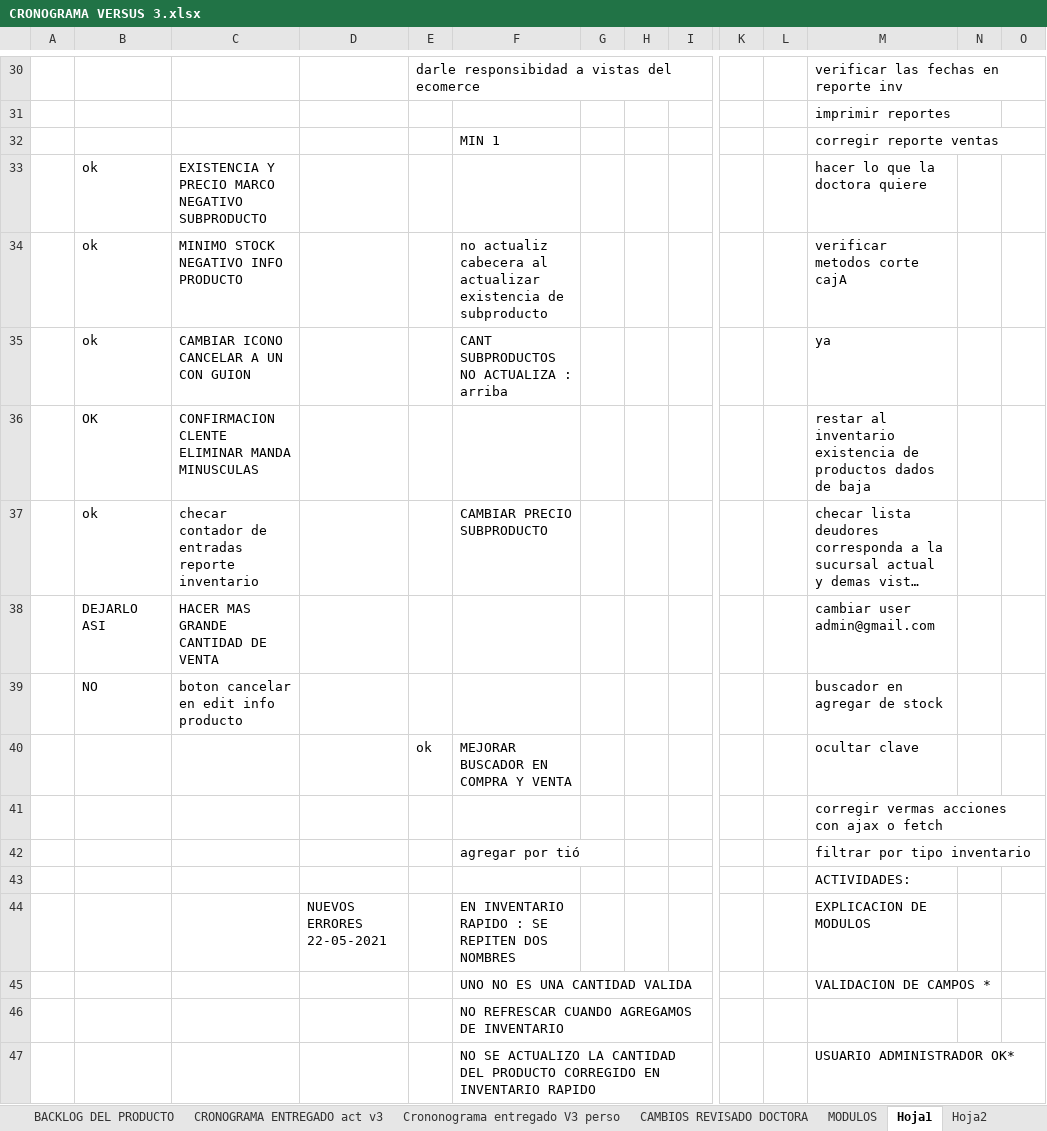
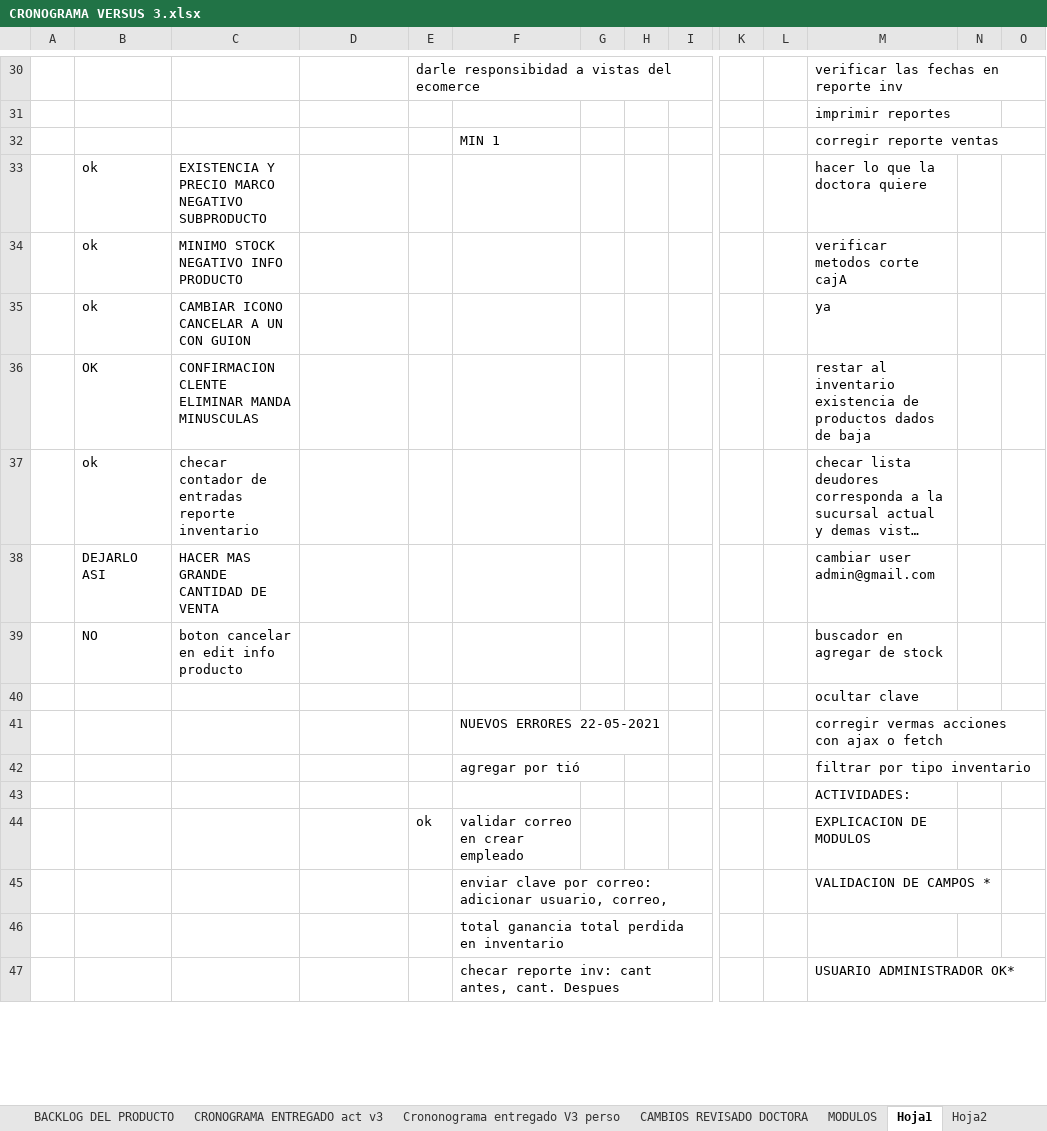
Before and after one commit to HeberZabdiel/FarmaciaGiDocumentos, an Excel workbook: SPRINT 1/CRONOGRAMA VERSUS 3.xlsx, sheet Hoja1, drawn as a sheet; only a part is shown, gaps mark what is left out; long unchanged cells end in …; values as stored, in another font and other column widths than the file's, no borders; removed rows and columns are numbered as before the commit, all else as after; rows hold the shown columns only; the diff covers the shown part only; the diff names each change by its address in the sheet, - before the commit and + after, or states it on an @@ line.

Commit message:
modificaciones en el sistema

```diff
--- a/SPRINT 1/CRONOGRAMA VERSUS 3.xlsx (sheet Hoja1)
+++ b/SPRINT 1/CRONOGRAMA VERSUS 3.xlsx (sheet Hoja1)
-F34: no actualiz cabecera al actualizar existencia de subproducto
+F34: (empty)
-F35: CANT SUBPRODUCTOS NO ACTUALIZA : arriba
+F35: (empty)
-F37: CAMBIAR PRECIO SUBPRODUCTO
+F37: (empty)
-row 40:  |  |  |  | ok | MEJORAR BUSCADOR EN COMPRA Y VENTA |  |  |  |  |  | ocultar clave
-M40: corregir vermas acciones con ajax o fetch
+M40: ocultar clave
+row 41:  |  |  |  |  | NUEVOS ERRORES 22-05-2021 |  |  |  |  |  | corregir vermas acciones con ajax o fetch
-row 44:  |  |  | NUEVOS ERRORES 22-05-2021 |  | EN INVENTARIO RAPIDO : SE REPITEN DOS NOMBRES |  |  |  |  |  | EXPLICACION DE MODULOS
+row 44:  |  |  |  | ok | validar correo en crear empleado |  |  |  |  |  | EXPLICACION DE MODULOS
-F45: UNO NO ES UNA CANTIDAD VALIDA
+F45: enviar clave por correo: adicionar usuario, correo,
-F46: NO REFRESCAR CUANDO AGREGAMOS DE INVENTARIO
+F46: total ganancia total perdida en inventario
-F47: NO SE ACTUALIZO LA CANTIDAD DEL PRODUCTO CORREGIDO EN INVENTARIO RAPIDO
+F47: checar reporte inv: cant antes, cant. Despues
```
Also changed, not shown: 15 added rows, 15 removed rows and 41 edited cells elsewhere in this sheet.
